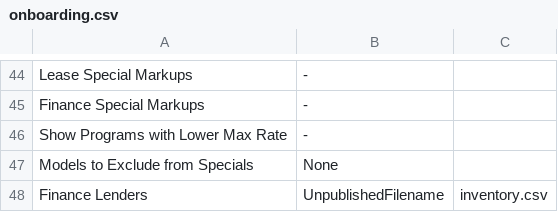
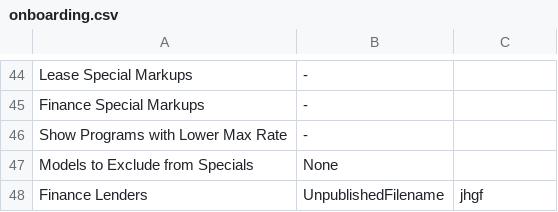
Before and after one commit to nicksmithfuse/onboardomator, a CSV file: onboarding.csv, drawn as a sheet; only a part is shown, gaps mark what is left out.

```diff
--- a/onboarding.csv
+++ b/onboarding.csv
@@ -47,2 +47,2 @@ Show Programs with Lower Max Rate,-
 Models to Exclude from Specials,None
-Finance Lenders,UnpublishedFilename,inventory.csv
+Finance Lenders,UnpublishedFilename,jhgf
```
Also changed, not shown: 2 other files.
